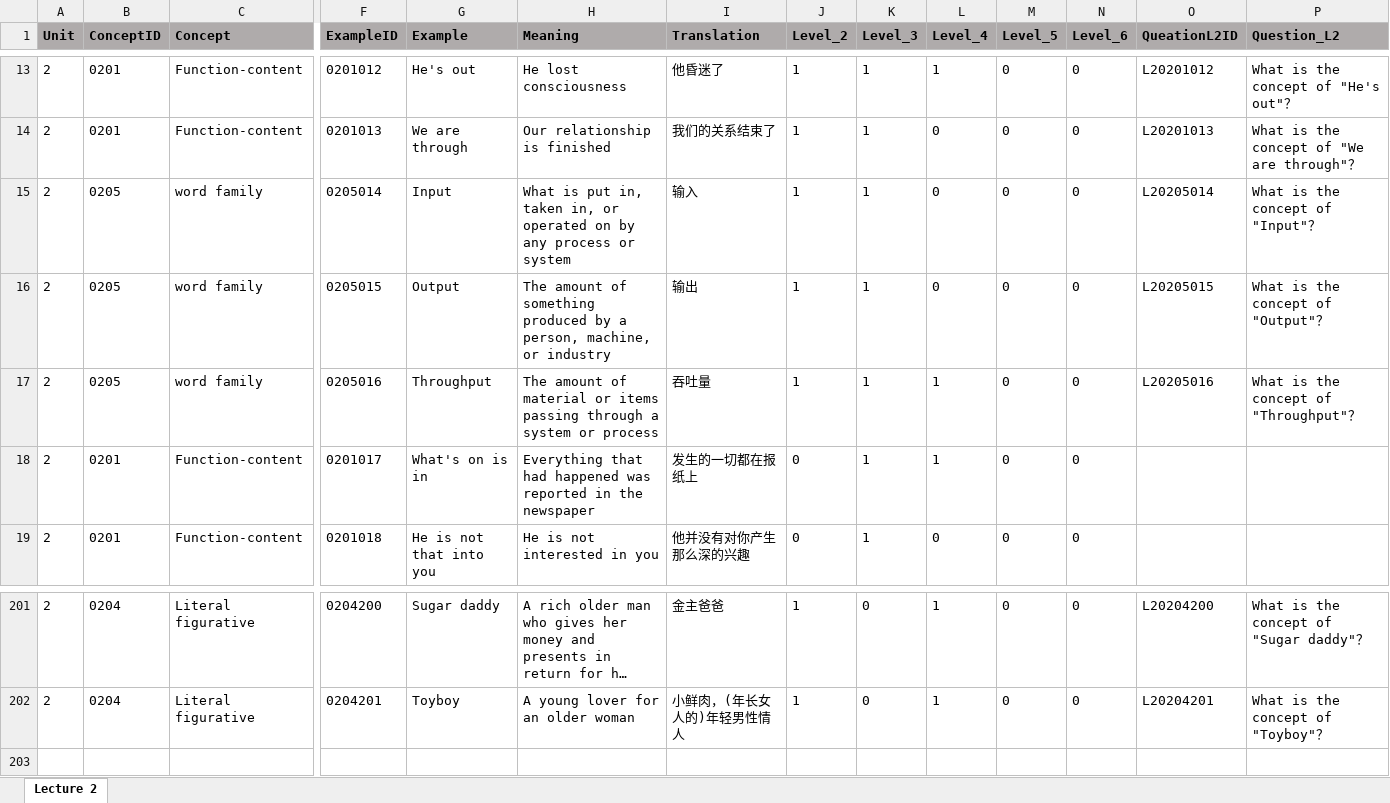
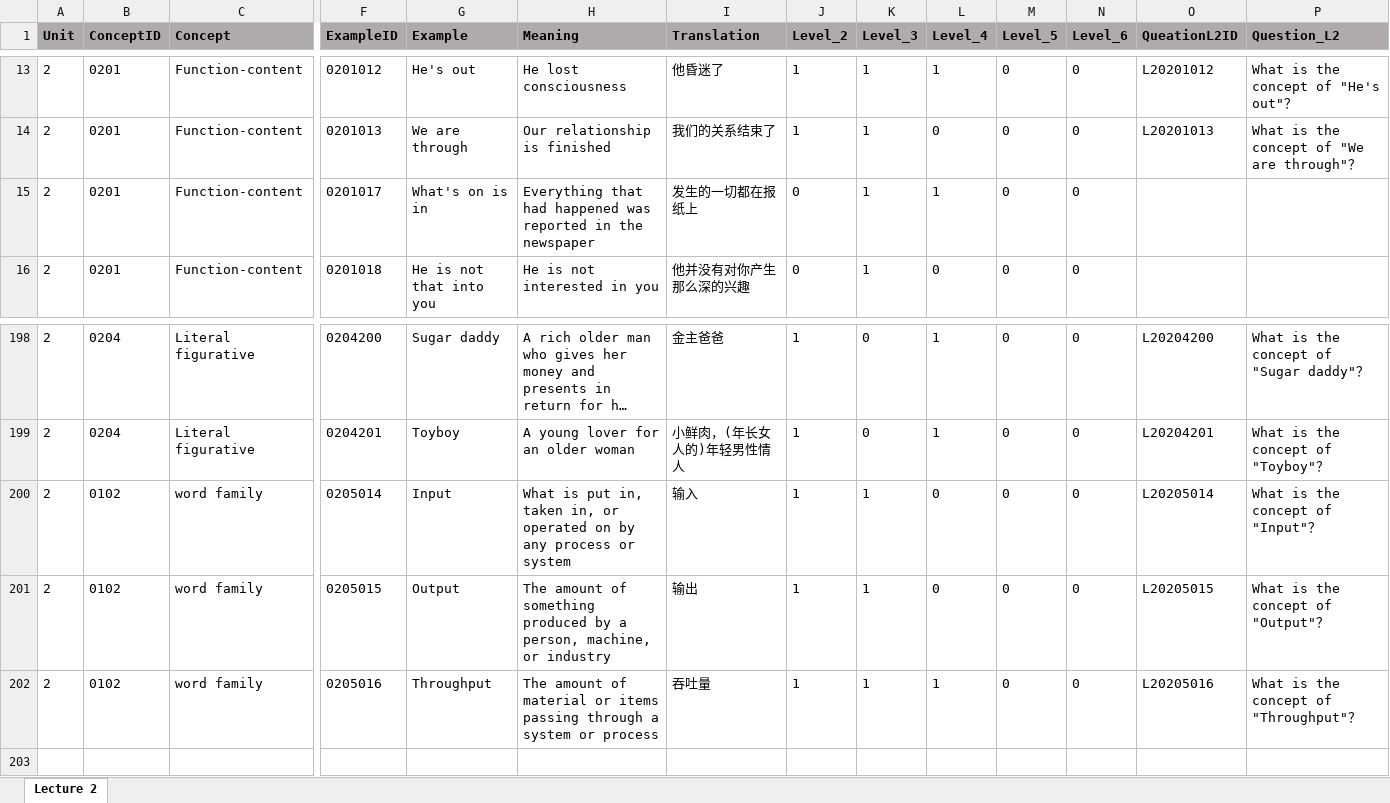
Before and after one commit to Undefeated-man/AI_teaching_project, an Excel workbook: miniproject/template/Lectures/Lecture 2.xlsx, sheet Lecture 2, drawn as a sheet; only a part is shown, gaps mark what is left out; long unchanged cells end in …; values as stored, in another font and other column widths than the file's, no borders; removed rows and columns are numbered as before the commit, all else as after; rows hold the shown columns only; the diff names each change by its address in the sheet, - before the commit and + after, or states it on an @@ line.

Commit message:
update

```diff
--- a/miniproject/template/Lectures/Lecture 2.xlsx (sheet Lecture 2)
+++ b/miniproject/template/Lectures/Lecture 2.xlsx (sheet Lecture 2)
-row 15: 2 | 0205 | word family | 0205014 | Input | What is put in, taken in, or operated on by any process or system | 输入 | 1 | 1 | 0 | 0 | 0 | L20205014 | What is the concept of "Input"？
-row 16: 2 | 0205 | word family | 0205015 | Output | The amount of something produced by a person, machine, or industry | 输出 | 1 | 1 | 0 | 0 | 0 | L20205015 | What is the concept of "Output"？
-row 17: 2 | 0205 | word family | 0205016 | Throughput | The amount of material or items passing through a system or process | 吞吐量 | 1 | 1 | 1 | 0 | 0 | L20205016 | What is the concept of "Throughput"？
+row 200: 2 | 0102 | word family | 0205014 | Input | What is put in, taken in, or operated on by any process or system | 输入 | 1 | 1 | 0 | 0 | 0 | L20205014 | What is the concept of "Input"？
+row 201: 2 | 0102 | word family | 0205015 | Output | The amount of something produced by a person, machine, or industry | 输出 | 1 | 1 | 0 | 0 | 0 | L20205015 | What is the concept of "Output"？
+row 202: 2 | 0102 | word family | 0205016 | Throughput | The amount of material or items passing through a system or process | 吞吐量 | 1 | 1 | 1 | 0 | 0 | L20205016 | What is the concept of "Throughput"？
```
